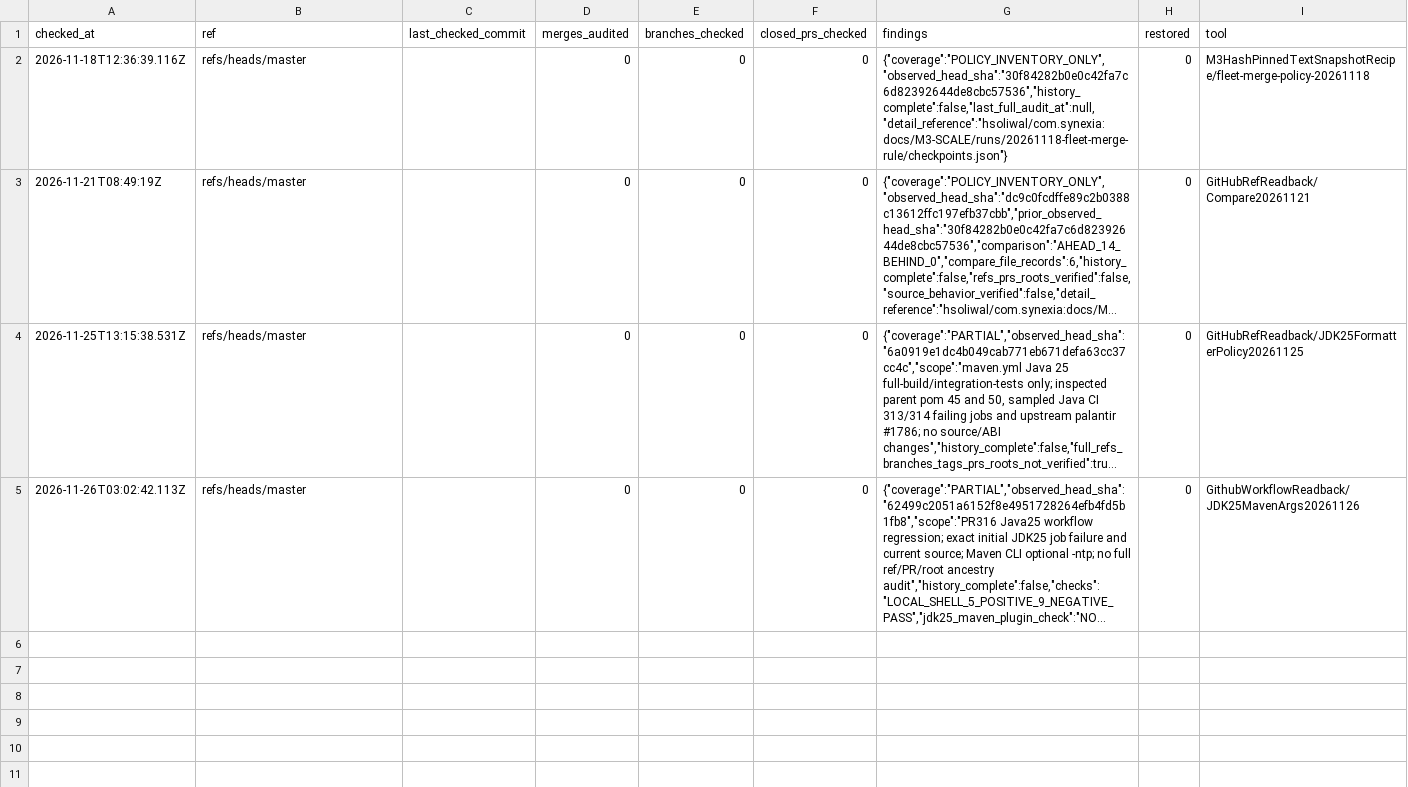
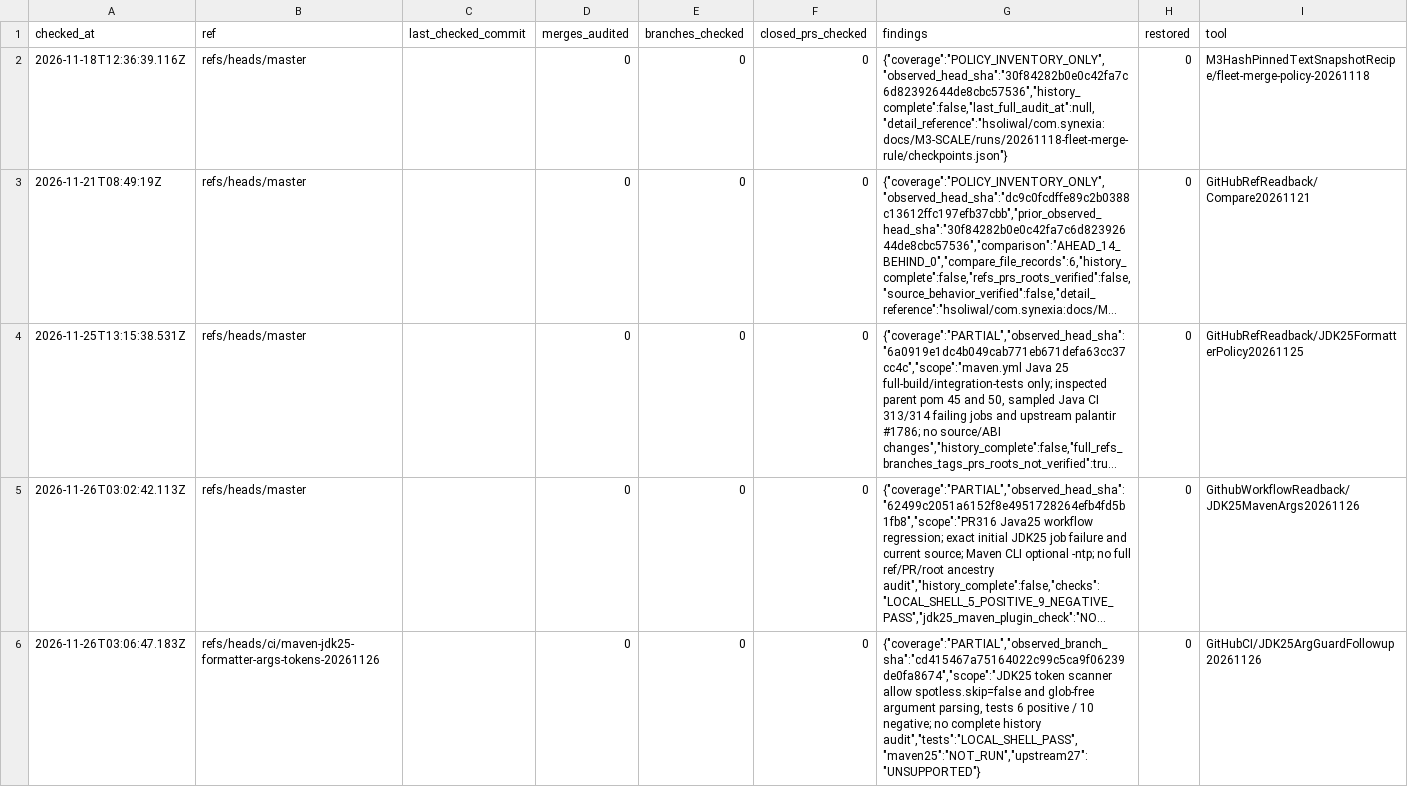
Before and after one commit to hsoliwal/maven, a TSV file: .github/HISTORY_AUDIT.tsv, drawn as a sheet; long unchanged cells end in …; the diff names each change by its address in the sheet, - before the commit and + after, or states it on an @@ line.

Commit message:
test(ci): admit explicit spotless.skip=false while refusing bypasses
Retain the exact JDK25 formatter version token in MAVEN_ARGS, but avoid wildcard expansion, allow a harmless explicit spotless.skip=false, and reject true/valueless skips. Expand the deterministic no-network suite to 6 positive and 10 negative cases. Append honest PARTIAL CI custody.

```diff
--- a/.github/HISTORY_AUDIT.tsv
+++ b/.github/HISTORY_AUDIT.tsv
+row 6: 2026-11-26T03:06:47.183Z | refs/heads/ci/maven-jdk25-formatter-args-tokens-20261126 |  | 0 | 0 | 0 | {"coverage":"PARTIAL","observed_branch_sha":"cd415467a75164022c99c5ca9f06239de0fa8674","scope":"JDK25 token scanner allow spotless.skip=false and glob-free argument parsing, tests 6 positive / 10 negative; no complete history audit","tests":"LOCAL_SHELL_PASS","maven25":"NOT_RUN","upstream27":"UNSUPPORTED"} | 0 | GitHubCI/JDK25ArgGuardFollowup20261126
```
Also changed, not shown: 2 other files.
